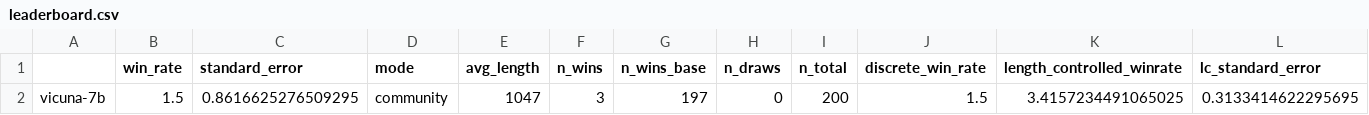
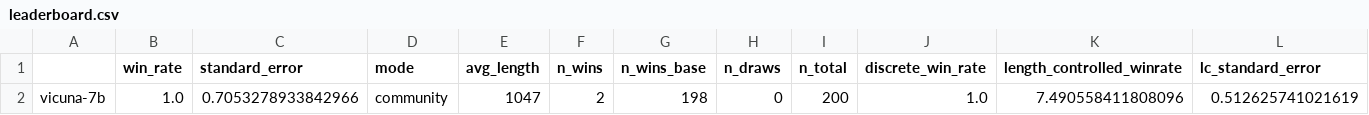
Before and after one commit to vedantgaur/reference-model-eval, a CSV file: existing-eval/alpaca-eval/results/new-run/tiered/vicuna-7b/tier_1/alpaca_eval_gpt4_turbo_fn/leaderboard.csv, drawn as a sheet.

```diff
--- a/existing-eval/alpaca-eval/results/new-run/tiered/vicuna-7b/tier_1/alpaca_eval_gpt4_turbo_fn/leaderboard.csv
+++ b/existing-eval/alpaca-eval/results/new-run/tiered/vicuna-7b/tier_1/alpaca_eval_gpt4_turbo_fn/leaderboard.csv
@@ -1,2 +1,2 @@
 ,win_rate,standard_error,mode,avg_length,n_wins,n_wins_base,n_draws,n_total,discrete_win_rate,length_controlled_winrate,lc_standard_error
-vicuna-7b,1.5,0.8616625276509295,community,1047,3,197,0,200,1.5,3.4157234491065025,0.3133414622295695
+vicuna-7b,1.0,0.7053278933842966,community,1047,2,198,0,200,1.0,7.490558411808096,0.512625741021619
```
Also changed, not shown: existing-eval/alpaca-eval/results/new-run/tiered/chatglm2-6b/tier_1/alpaca_eval_gpt4_turbo_fn/leaderboard.csv, existing-eval/alpaca-eval/results/new-run/tiered/llama-2-13b-chat-hf/tier_1/alpaca_eval_gpt4_turbo_fn/leaderboard.csv, 31 other files.
